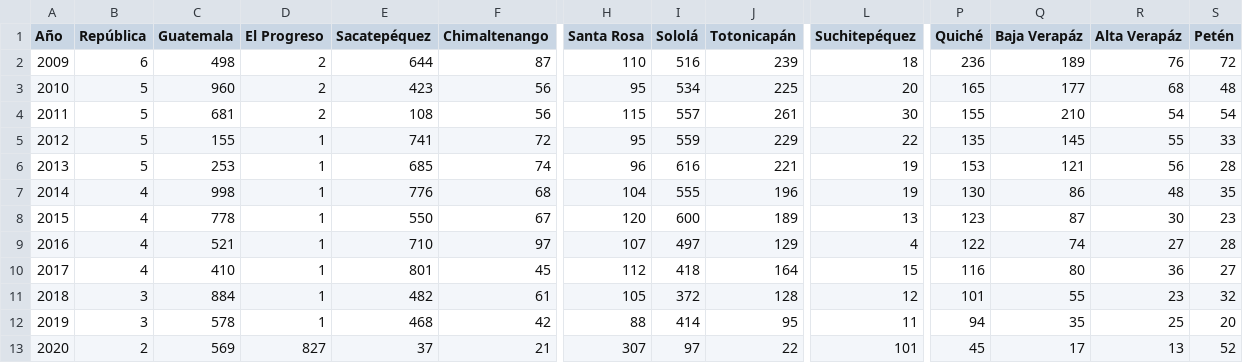
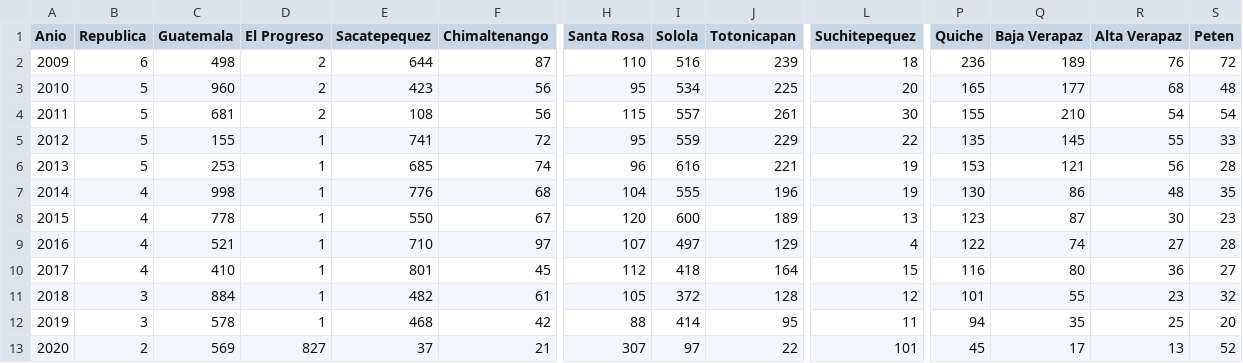
Before and after one commit to Kvn1004/IA2_Parcial1, a CSV file: datos.csv, drawn as a sheet; only a part is shown, gaps mark what is left out; the diff names each change by its address in the sheet, - before the commit and + after, or states it on an @@ line.

Commit message:
datos

```diff
--- a/datos.csv
+++ b/datos.csv
-A1: Año
+A1: Anio
-B1: República
+B1: Republica
-E1: Sacatepéquez
+E1: Sacatepequez
-I1: Sololá
+I1: Solola
-J1: Totonicapán
+J1: Totonicapan
-L1: Suchitepéquez
+L1: Suchitepequez
-P1: Quiché
+P1: Quiche
-Q1: Baja Verapáz
+Q1: Baja Verapaz
-R1: Alta Verapáz
+R1: Alta Verapaz
-S1: Petén
+S1: Peten
```
